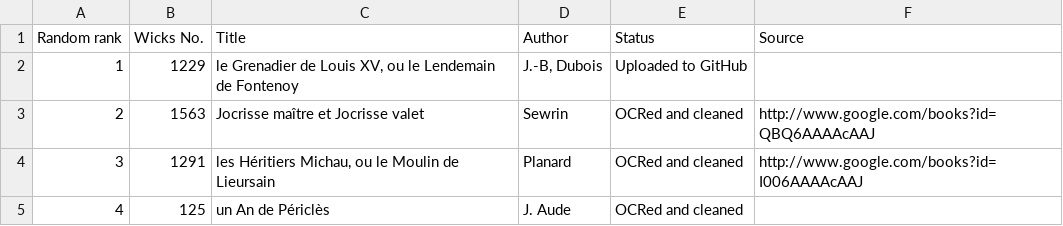
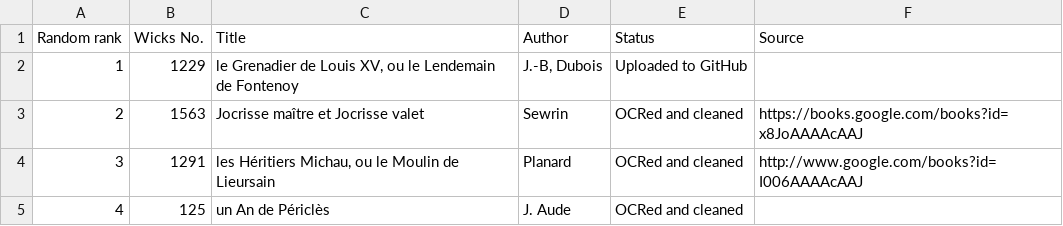
Before and after one commit to grvsmth/theatredeparis, a CSV file: napoleonicSample.csv, drawn as a sheet; only a part is shown.

Commit message:
New URL for source of 1563 Jocrisse-Maître

```diff
--- a/napoleonicSample.csv
+++ b/napoleonicSample.csv
@@ -2,3 +2,3 @@ Random rank,Wicks No.,Title,Author,Status,Source
 1,1229,"le Grenadier de Louis XV, ou le Lendemain de Fontenoy","J.-B, Dubois",Uploaded to GitHub,
-2,1563,Jocrisse maître et Jocrisse valet,Sewrin,OCRed and cleaned,http://www.google.com/books?id=QBQ6AAAAcAAJ
+2,1563,Jocrisse maître et Jocrisse valet,Sewrin,OCRed and cleaned,https://books.google.com/books?id=x8JoAAAAcAAJ
 3,1291,"les Héritiers Michau, ou le Moulin de Lieursain",Planard,OCRed and cleaned,http://www.google.com/books?id=I006AAAAcAAJ
```
